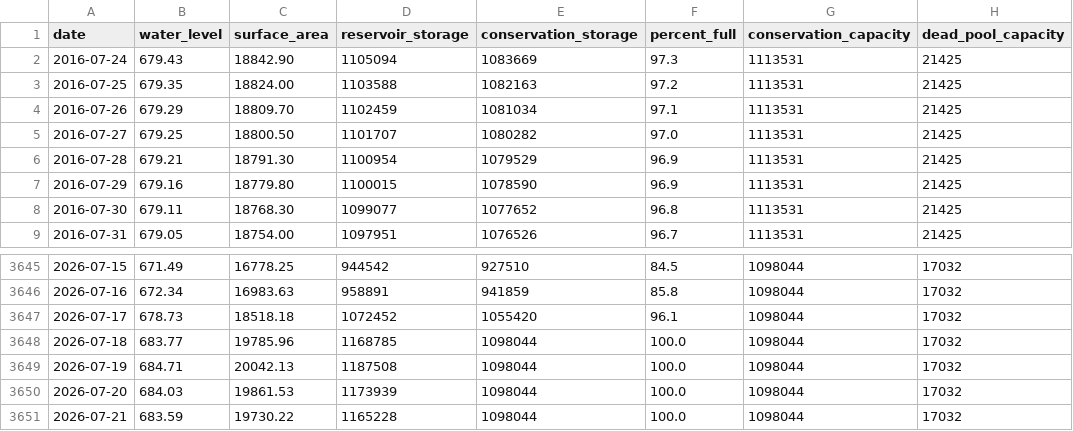
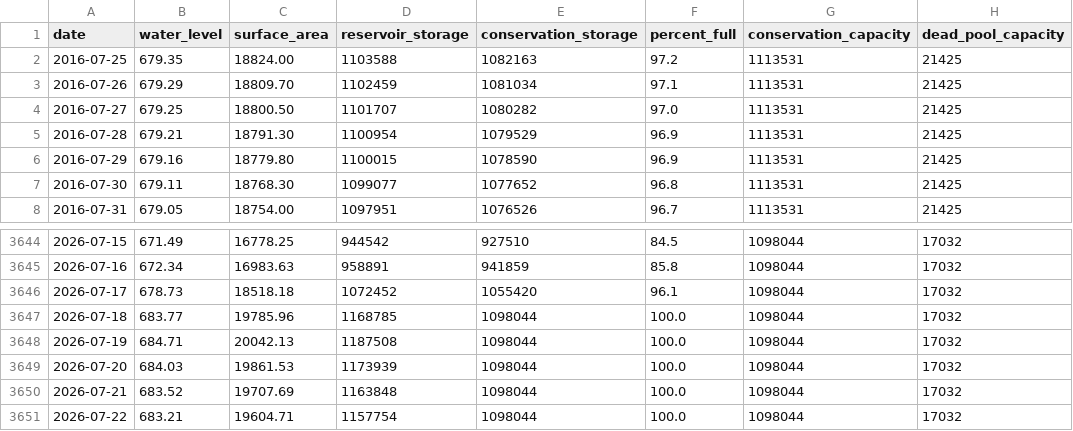
Before and after one commit to islaketravisfullyet-com/islaketravisfullyet.com, a CSV file: assets/data/travis-10year.csv, drawn as a sheet; only a part is shown, gaps mark what is left out.

```diff
--- a/assets/data/travis-10year.csv
+++ b/assets/data/travis-10year.csv
@@ -1,3 +1,2 @@
 date,water_level,surface_area,reservoir_storage,conservation_storage,percent_full,conservation_capacity,dead_pool_capacity
-2016-07-24,679.43,18842.90,1105094,1083669,97.3,1113531,21425
 2016-07-25,679.35,18824.00,1103588,1082163,97.2,1113531,21425
@@ -3650,2 +3649,3 @@ date,water_level,surface_area,reservoir_storage,conservation_storage,percent_ful
 2026-07-20,684.03,19861.53,1173939,1098044,100.0,1098044,17032
-2026-07-21,683.59,19730.22,1165228,1098044,100.0,1098044,17032
+2026-07-21,683.52,19707.69,1163848,1098044,100.0,1098044,17032
+2026-07-22,683.21,19604.71,1157754,1098044,100.0,1098044,17032
```
Also changed, not shown: 1 other file.
